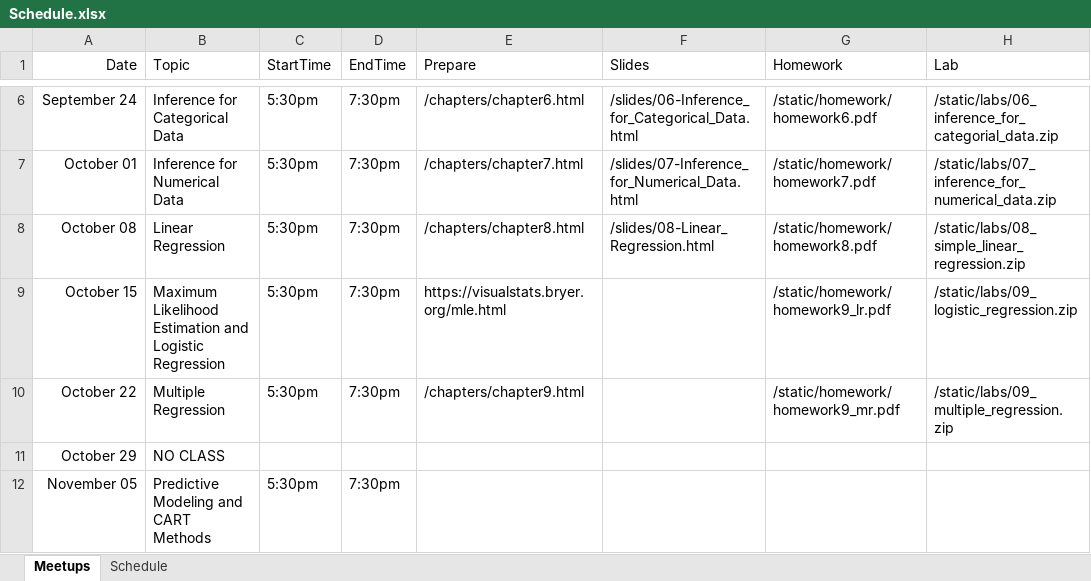
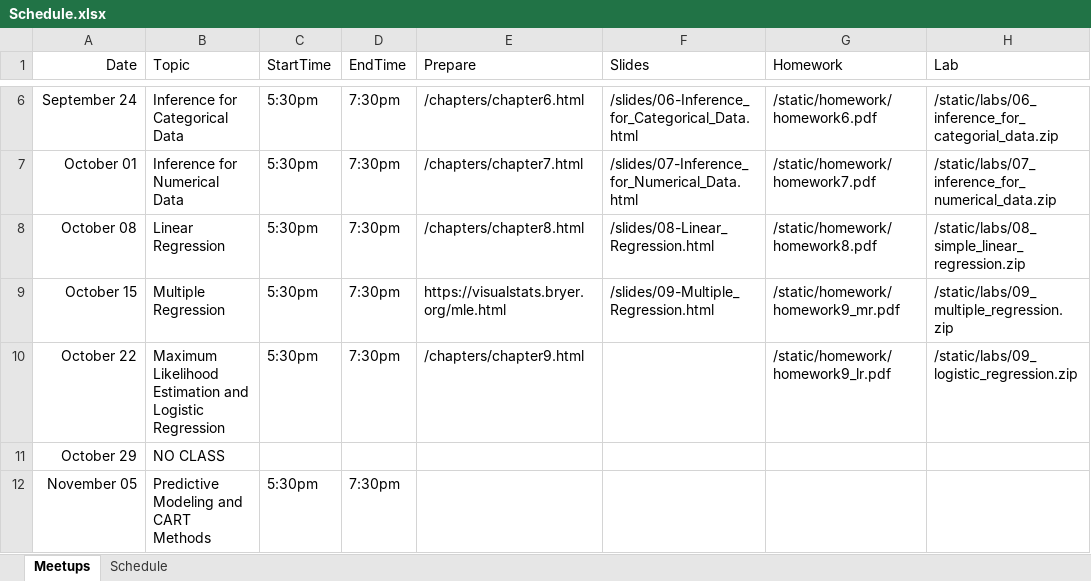
Before and after one commit to jbryer/DAV5300-2024--Fall, an Excel workbook: Schedule.xlsx, sheet Meetups, drawn as a sheet; only a part is shown, gaps mark what is left out; values as stored, in another font and other column widths than the file's, no borders; the diff names each change by its address in the sheet, - before the commit and + after, or states it on an @@ line.

Commit message:
Added slides.

```diff
--- a/Schedule.xlsx (sheet Meetups)
+++ b/Schedule.xlsx (sheet Meetups)
-B9 (Topic): Maximum Likelihood Estimation and Logistic Regression
+B9 (Topic): Multiple Regression
-F9 (Slides): (empty)
+F9 (Slides): /slides/09-Multiple_Regression.html
-G9 (Homework): /static/homework/homework9_lr.pdf
+G9 (Homework): /static/homework/homework9_mr.pdf
-H9 (Lab): /static/labs/09_logistic_regression.zip
+H9 (Lab): /static/labs/09_multiple_regression.zip
-B10 (Topic): Multiple Regression
+B10 (Topic): Maximum Likelihood Estimation and Logistic Regression
-G10 (Homework): /static/homework/homework9_mr.pdf
+G10 (Homework): /static/homework/homework9_lr.pdf
-H10 (Lab): /static/labs/09_multiple_regression.zip
+H10 (Lab): /static/labs/09_logistic_regression.zip
```
